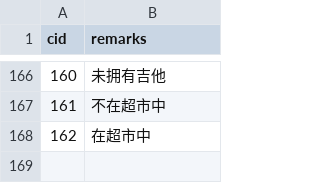
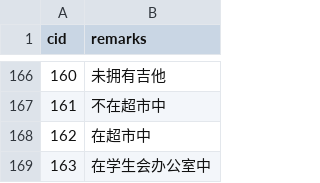
Before and after one commit to pokemonchw/dieloli, a CSV file: premise.csv, drawn as a sheet; only a part is shown, gaps mark what is left out; the diff names each change by its address in the sheet, - before the commit and + after, or states it on an @@ line.

```diff
--- a/premise.csv
+++ b/premise.csv
+row 169: 163 | 在学生会办公室中
```
Also changed, not shown: 22 other files.
